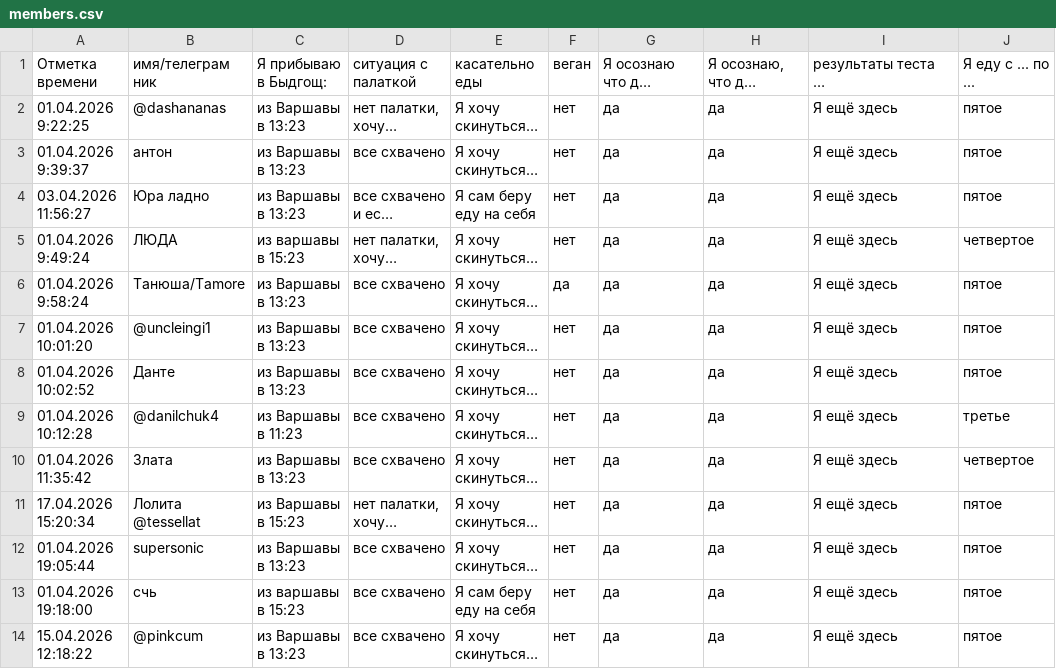
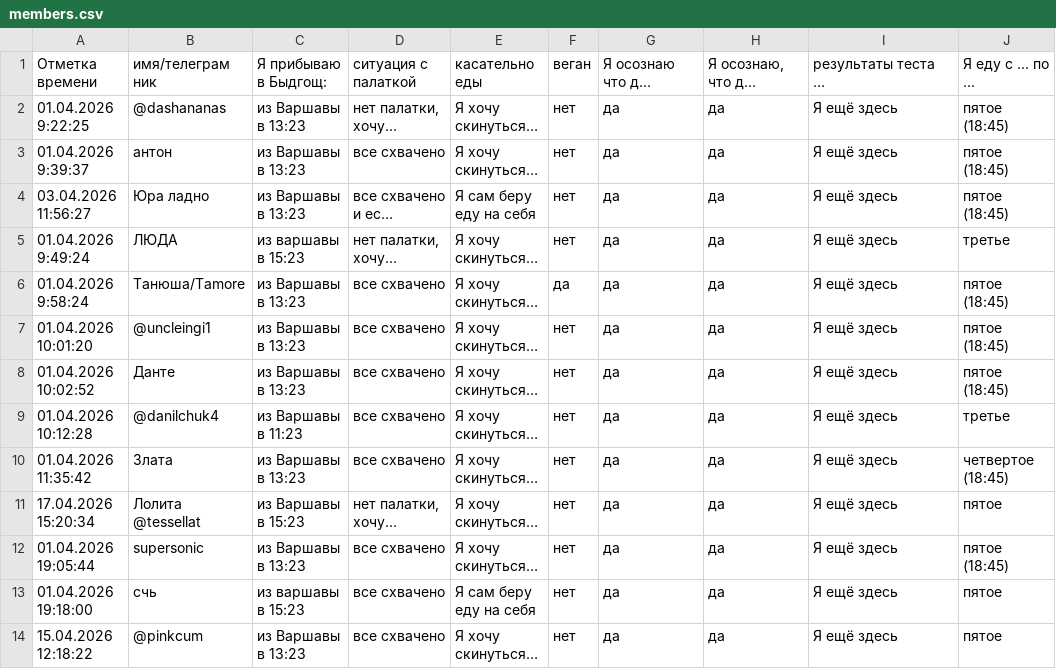
Before and after one commit to beetzung/tour_de_bory_2026, a CSV file: members.csv, drawn as a sheet; only a part is shown; long unchanged cells end in …; the diff covers the shown part only; the diff names each change by its address in the sheet, - before the commit and + after, or states it on an @@ line.

```diff
--- a/members.csv
+++ b/members.csv
-J2:J4: пятое
+J2:J4: пятое (18:45)
-J5: четвертое
+J5: третье
-J6:J8: пятое
+J6:J8: пятое (18:45)
-J10: четвертое
+J10: четвертое (18:45)
-J12: пятое
+J12: пятое (18:45)
```
Also changed, not shown: 1 added row and 7 edited cells elsewhere in this file, 11 other files.
